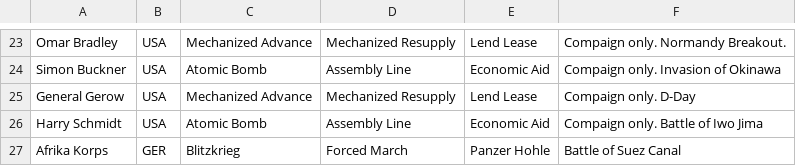
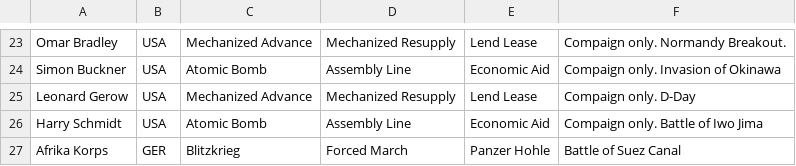
Before and after one commit to jiangsheng/jiangsheng.github.io, a CSV file: docs/games/axis_and_allies/generals.csv, drawn as a sheet; only a part is shown, gaps mark what is left out.

```diff
--- a/docs/games/axis_and_allies/generals.csv
+++ b/docs/games/axis_and_allies/generals.csv
@@ -24,3 +24,3 @@ Omar Bradley,USA,Mechanized Advance,Mechanized Resupply,Lend Lease,Compaign only
 Simon Buckner ,USA,Atomic Bomb,Assembly Line,Economic Aid,Compaign only. Invasion of Okinawa
-General Gerow,USA,Mechanized Advance,Mechanized Resupply,Lend Lease,Compaign only. D-Day
+Leonard Gerow,USA,Mechanized Advance,Mechanized Resupply,Lend Lease,Compaign only. D-Day
 Harry Schmidt,USA,Atomic Bomb,Assembly Line,Economic Aid,Compaign only. Battle of Iwo Jima
```
Also changed, not shown: 20 other files.
